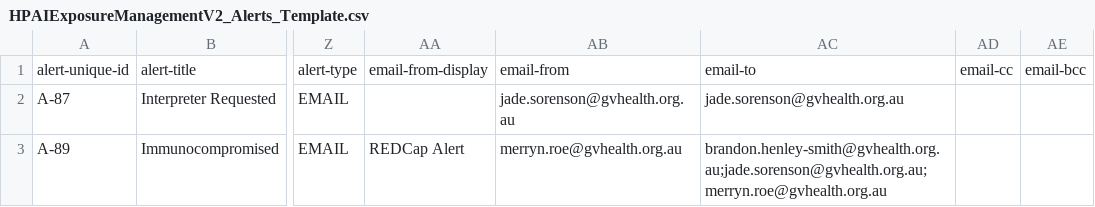
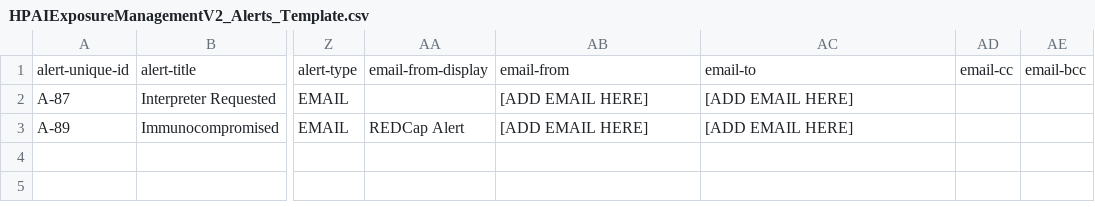
Before and after one commit to MerrynRoe/hpai_redcap_template, a CSV file: redcap_templates/HPAIExposureManagementV2_Alerts_Template.csv, drawn as a sheet; only a part is shown, gaps mark what is left out; the diff names each change by its address in the sheet, - before the commit and + after, or states it on an @@ line.

Commit message:
Template updates and documentation

```diff
--- a/redcap_templates/HPAIExposureManagementV2_Alerts_Template.csv
+++ b/redcap_templates/HPAIExposureManagementV2_Alerts_Template.csv
-AB2: jade.sorenson@gvhealth.org.au
+AB2: [ADD EMAIL HERE]
-AC2: jade.sorenson@gvhealth.org.au
+AC2: [ADD EMAIL HERE]
-AB3: merryn.roe@gvhealth.org.au
+AB3: [ADD EMAIL HERE]
-AC3: brandon.henley-smith@gvhealth.org.au;jade.sorenson@gvhealth.org.au;merryn.roe@gvhealth.org.au
+AC3: [ADD EMAIL HERE]
```
Also changed, not shown: 3 other files.
